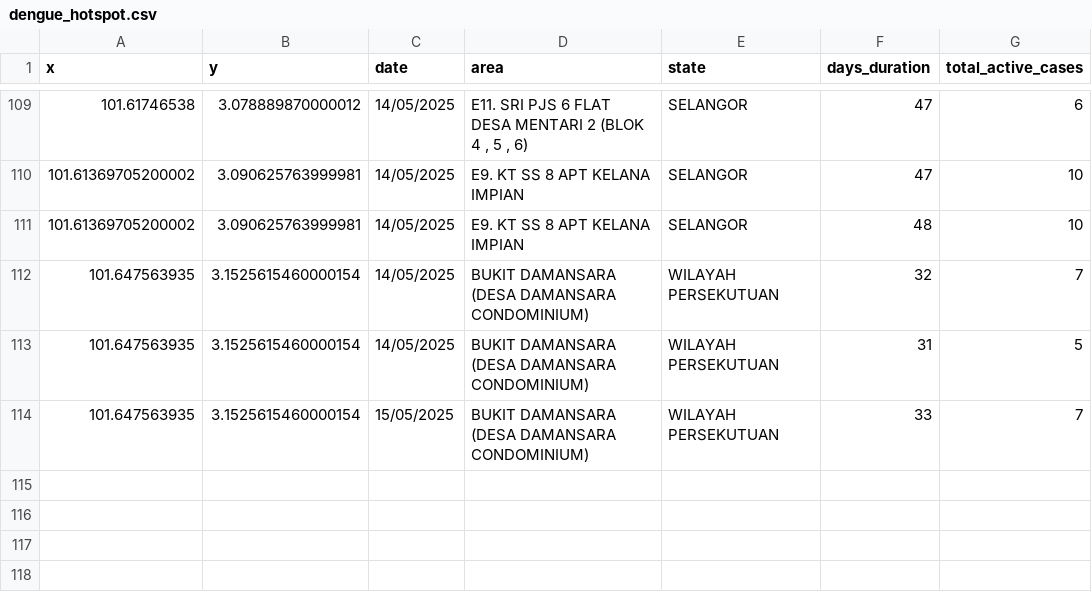
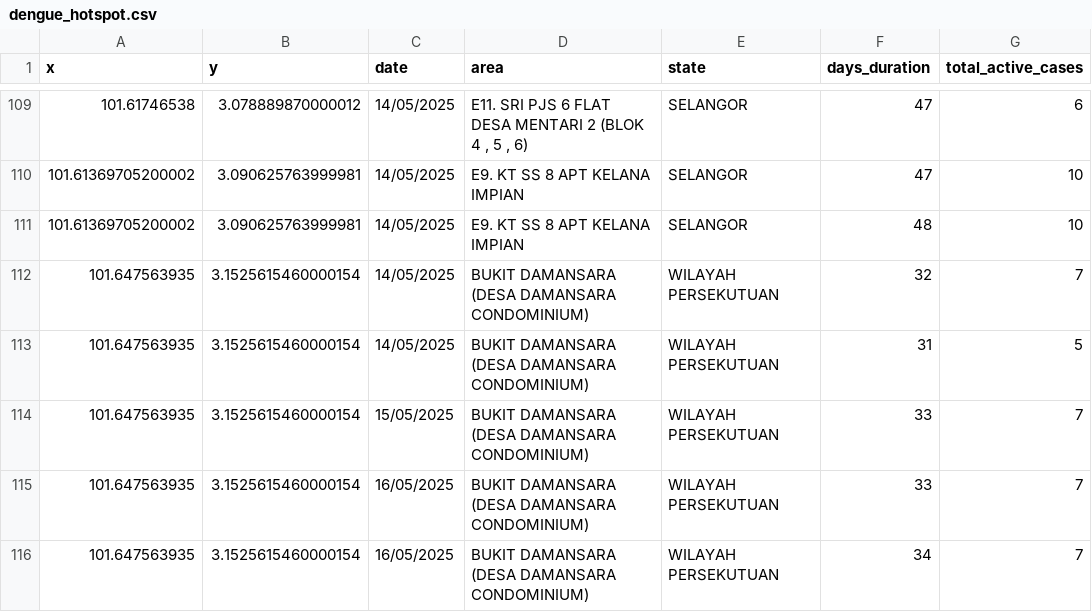
Before and after one commit to adamarbain/DailyScrapDengueData, a CSV file: dengue_hotspot.csv, drawn as a sheet; only a part is shown, gaps mark what is left out.

```diff
--- a/dengue_hotspot.csv
+++ b/dengue_hotspot.csv
@@ -114 +114,3 @@ x,y,date,area,state,days_duration,total_active_cases
 101.647563935,3.1525615460000154,15/05/2025,BUKIT DAMANSARA (DESA DAMANSARA CONDOMINIUM),WILAYAH PERSEKUTUAN,33,7
+101.647563935,3.1525615460000154,16/05/2025,BUKIT DAMANSARA (DESA DAMANSARA CONDOMINIUM),WILAYAH PERSEKUTUAN,33,7
+101.647563935,3.1525615460000154,16/05/2025,BUKIT DAMANSARA (DESA DAMANSARA CONDOMINIUM),WILAYAH PERSEKUTUAN,34,7
```
Also changed, not shown: active_dengue.csv.
